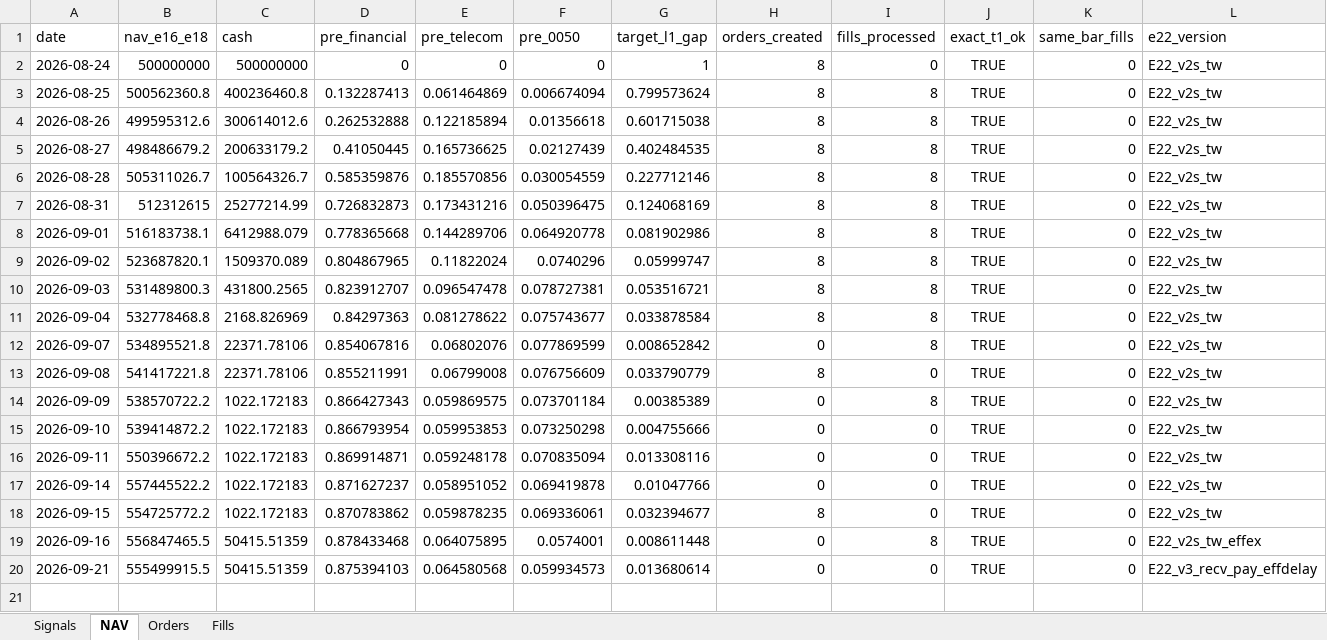
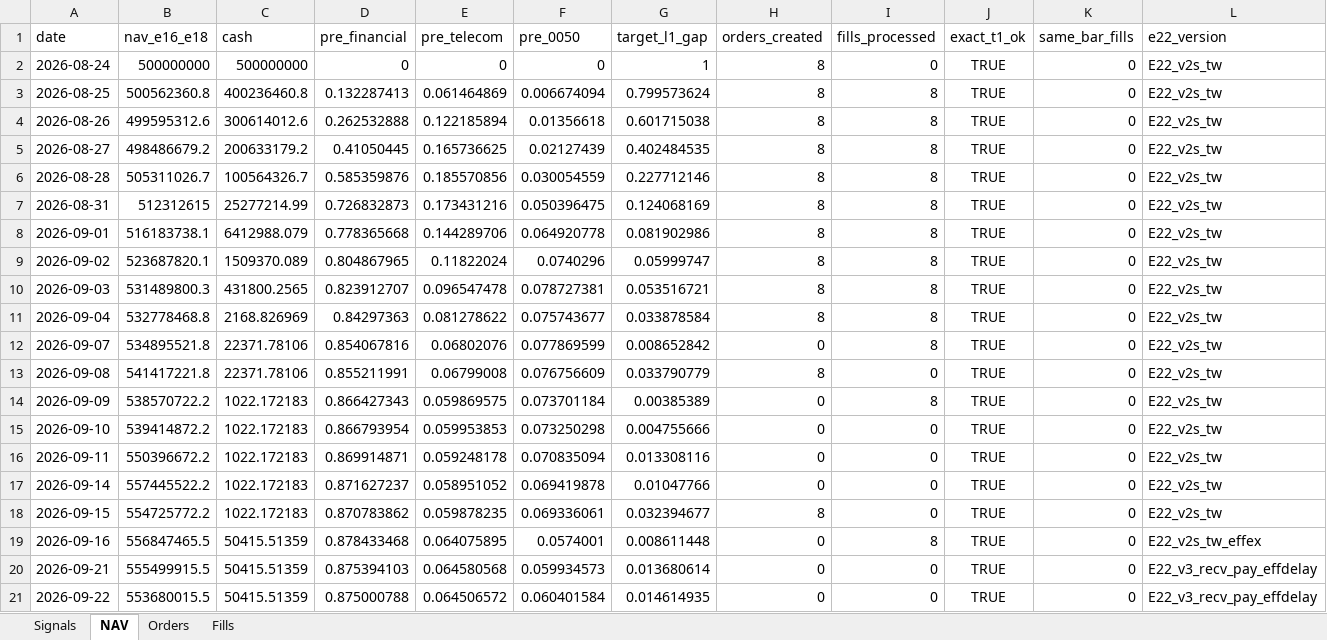
Before and after one commit to megasoma12002/v412d-data-bridge, an Excel workbook: forward/e21/E21_forward_dashboard.xlsx, sheet NAV, drawn as a sheet; only a part is shown; values as stored, in another font and other column widths than the file's, no borders; rows hold the shown columns only; the diff names each change by its address in the sheet, - before the commit and + after, or states it on an @@ line.

```diff
--- a/forward/e21/E21_forward_dashboard.xlsx (sheet NAV)
+++ b/forward/e21/E21_forward_dashboard.xlsx (sheet NAV)
+row 21: 2026-09-22 | 553680015.5 | 50415.51359 | 0.875000788 | 0.064506572 | 0.060401584 | 0.014614935 | 0 | 0 | TRUE | 0 | E22_v3_recv_pay_effdelay
```
Also changed, not shown: sheet Signals, 51 other files.
